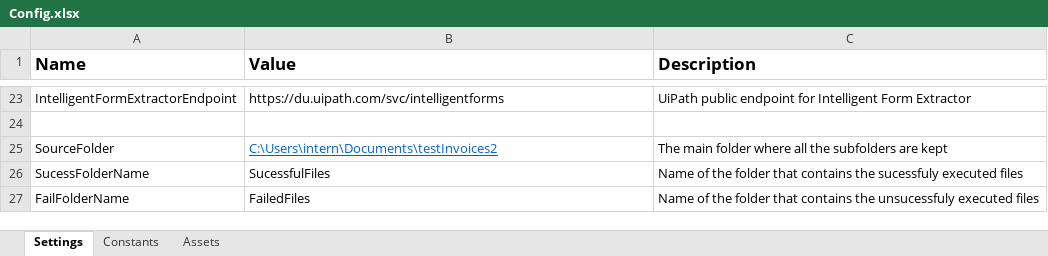
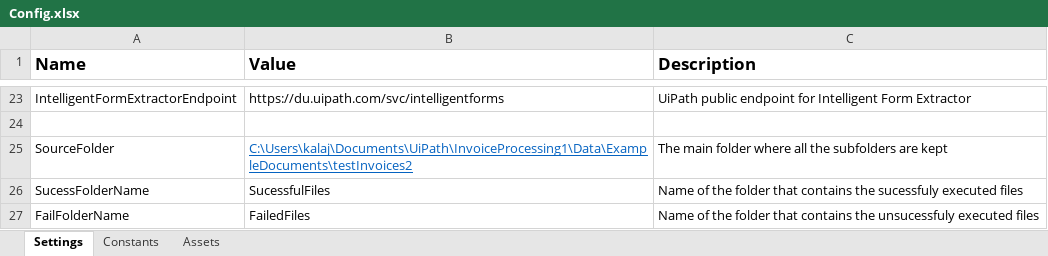
Before and after one commit to MarijaKrpacovska/InvoiceProcessing, an Excel workbook: Data/Config.xlsx, sheet Settings, drawn as a sheet; only a part is shown, gaps mark what is left out; values as stored, in another font and other column widths than the file's, no borders; the diff names each change by its address in the sheet, - before the commit and + after, or states it on an @@ line.

```diff
--- a/Data/Config.xlsx (sheet Settings)
+++ b/Data/Config.xlsx (sheet Settings)
-B25 (Value): C:\Users\intern\Documents\testInvoices2
+B25 (Value): C:\Users\kalaj\Documents\UiPath\InvoiceProcessing1\Data\ExampleDocuments\testInvoices2
```
Also changed, not shown: Data/Exports/Invoice 0000007.pdf_1-1.xlsx, Data/Exports/Фактура2.pdf_1-1.xlsx, 13 other files.
